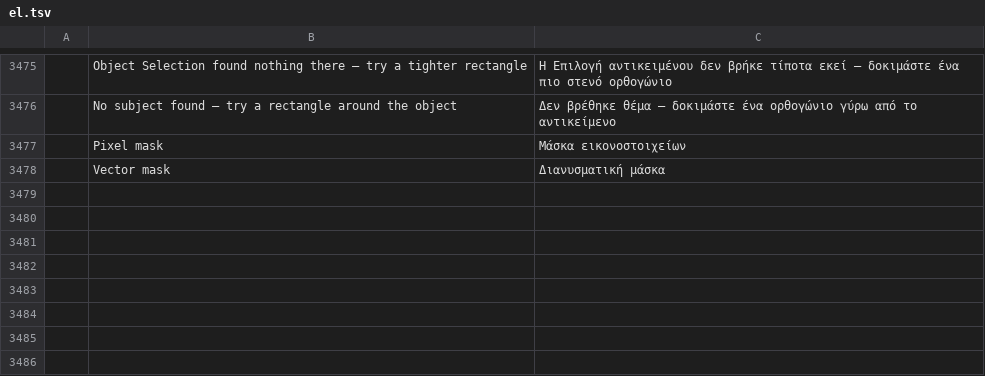
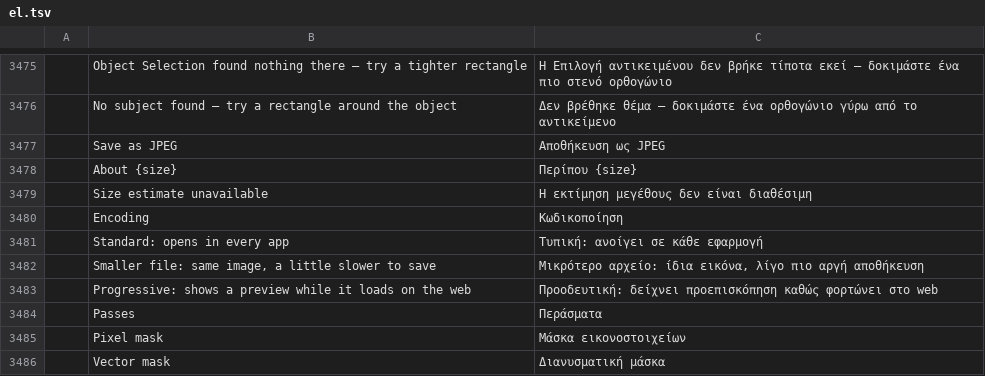
Before and after one commit to treeforjs/photocraft, a TSV file: crates/ui-egui/src/i18n/el.tsv, drawn as a sheet; only a part is shown, gaps mark what is left out; the diff names each change by its address in the sheet, - before the commit and + after, or states it on an @@ line.

```diff
--- a/crates/ui-egui/src/i18n/el.tsv
+++ b/crates/ui-egui/src/i18n/el.tsv
+row 3477:  | Save as JPEG | Αποθήκευση ως JPEG
+row 3478:  | About {size} | Περίπου {size}
+row 3479:  | Size estimate unavailable | Η εκτίμηση μεγέθους δεν είναι διαθέσιμη
+row 3480:  | Encoding | Κωδικοποίηση
+row 3481:  | Standard: opens in every app | Τυπική: ανοίγει σε κάθε εφαρμογή
+row 3482:  | Smaller file: same image, a little slower to save | Μικρότερο αρχείο: ίδια εικόνα, λίγο πιο αργή αποθήκευση
+row 3483:  | Progressive: shows a preview while it loads on the web | Προοδευτική: δείχνει προεπισκόπηση καθώς φορτώνει στο web
+row 3484:  | Passes | Περάσματα
```
Also changed, not shown: crates/ui-egui/src/i18n/cs.tsv, crates/ui-egui/src/i18n/it.tsv, 27 other files.
